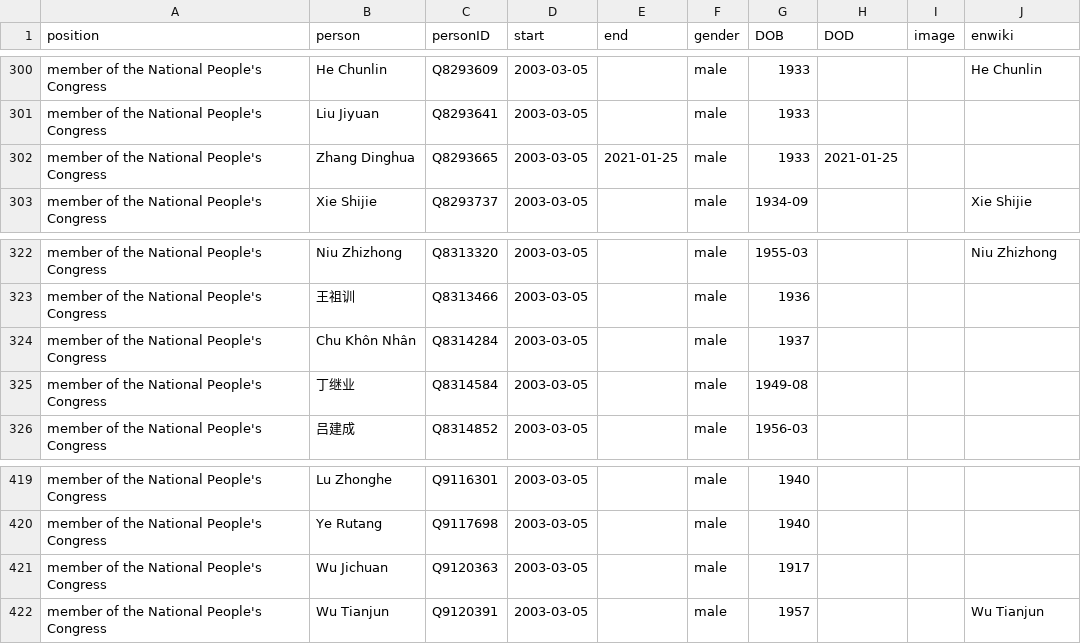
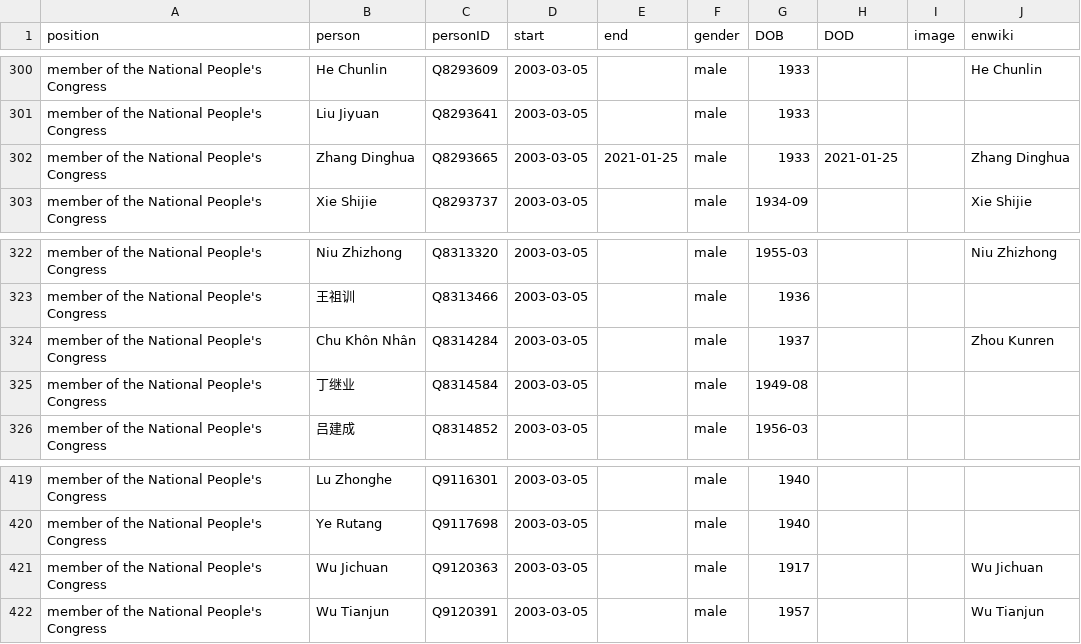
Before and after one commit to every-politician-scrapers/china-ministers, a CSV file: html/legislators.csv, drawn as a sheet; only a part is shown, gaps mark what is left out.

Commit message:
PCB update

```diff
--- a/html/legislators.csv
+++ b/html/legislators.csv
@@ -301,3 +301,3 @@ member of the National People's Congress,He Chunlin,Q8293609,2003-03-05,,male,19
 member of the National People's Congress,Liu Jiyuan,Q8293641,2003-03-05,,male,1933,,,
-member of the National People's Congress,Zhang Dinghua,Q8293665,2003-03-05,2021-01-25,male,1933,2021-01-25,,
+member of the National People's Congress,Zhang Dinghua,Q8293665,2003-03-05,2021-01-25,male,1933,2021-01-25,,Zhang Dinghua
 member of the National People's Congress,Xie Shijie,Q8293737,2003-03-05,,male,1934-09,,,Xie Shijie
@@ -323,3 +323,3 @@ member of the National People's Congress,Niu Zhizhong,Q8313320,2003-03-05,,male,
 member of the National People's Congress,王祖训,Q8313466,2003-03-05,,male,1936,,,
-member of the National People's Congress,Chu Khôn Nhân,Q8314284,2003-03-05,,male,1937,,,
+member of the National People's Congress,Chu Khôn Nhân,Q8314284,2003-03-05,,male,1937,,,Zhou Kunren
 member of the National People's Congress,丁继业,Q8314584,2003-03-05,,male,1949-08,,,
@@ -420,3 +420,3 @@ member of the National People's Congress,Lu Zhonghe,Q9116301,2003-03-05,,male,19
 member of the National People's Congress,Ye Rutang,Q9117698,2003-03-05,,male,1940,,,
-member of the National People's Congress,Wu Jichuan,Q9120363,2003-03-05,,male,1917,,,
+member of the National People's Congress,Wu Jichuan,Q9120363,2003-03-05,,male,1917,,,Wu Jichuan
 member of the National People's Congress,Wu Tianjun,Q9120391,2003-03-05,,male,1957,,,Wu Tianjun
```
